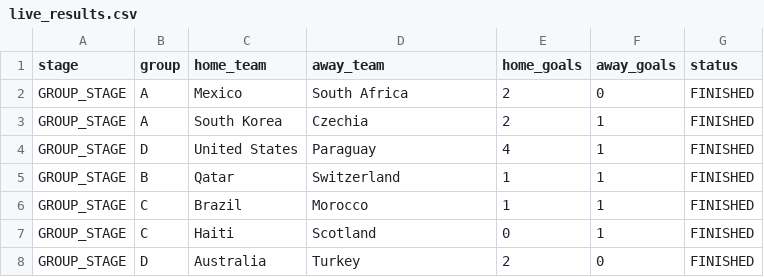
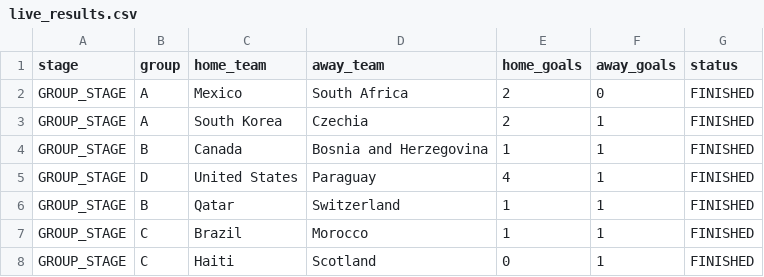
Before and after one commit to ieuyar/WC26, a CSV file: live_results.csv, drawn as a sheet; only a part is shown; the shorter side is filled out with more unchanged rows.

```diff
--- a/live_results.csv
+++ b/live_results.csv
@@ -3,2 +3,3 @@ GROUP_STAGE,A,Mexico,South Africa,2,0,FINISHED
 GROUP_STAGE,A,South Korea,Czechia,2,1,FINISHED
+GROUP_STAGE,B,Canada,Bosnia and Herzegovina,1,1,FINISHED
 GROUP_STAGE,D,United States,Paraguay,4,1,FINISHED
```
Also changed, not shown: simulation_output/engine_scenarios.csv, simulation_output/group_outcomes.csv, 5 other files.
